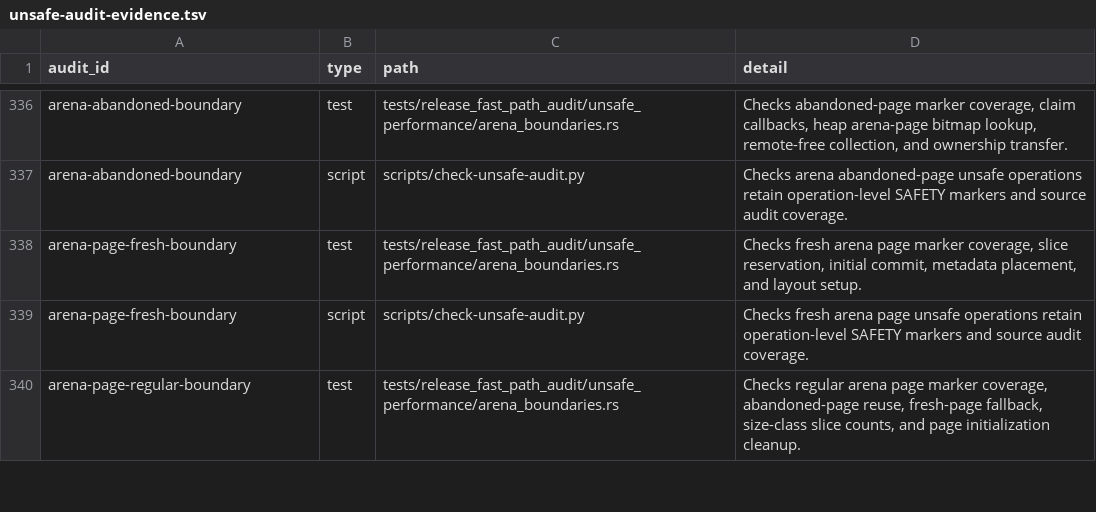
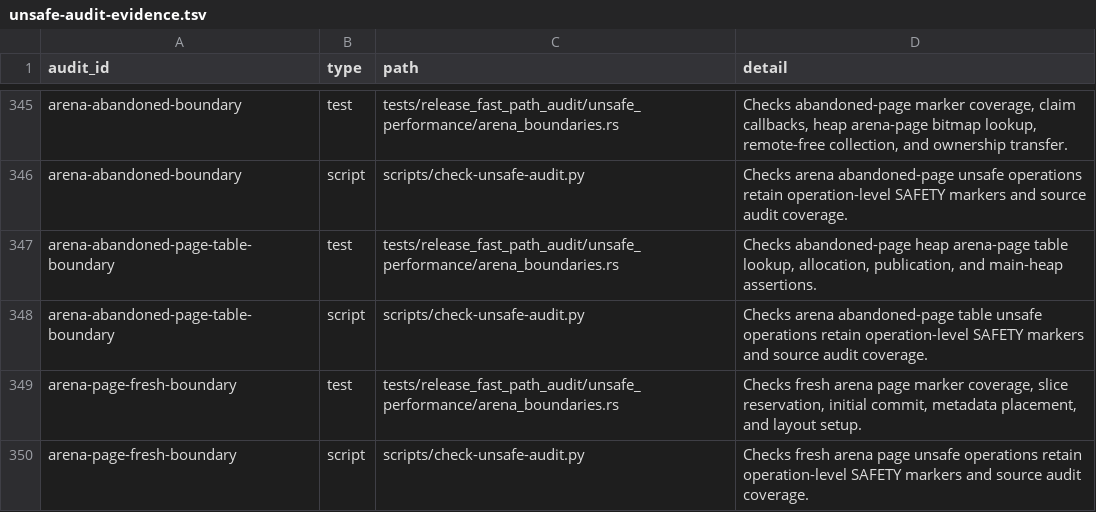
Before and after one commit to whb07/rimalloc, a TSV file: docs/unsafe-audit-evidence.tsv, drawn as a sheet; only a part is shown, gaps mark what is left out; the shorter side is filled out with more unchanged rows; the diff covers the shown part only; the diff names each change by its address in the sheet, - before the commit and + after, or states it on an @@ line.

```diff
--- a/docs/unsafe-audit-evidence.tsv
+++ b/docs/unsafe-audit-evidence.tsv
+row 347: arena-abandoned-page-table-boundary | test | tests/release_fast_path_audit/unsafe_performance/arena_boundaries.rs | Checks abandoned-page heap arena-page table lookup, allocation, publication, and main-heap assertions.
+row 348: arena-abandoned-page-table-boundary | script | scripts/check-unsafe-audit.py | Checks arena abandoned-page table unsafe operations retain operation-level SAFETY markers and source audit coverage.
```
Also changed, not shown: 22 added rows elsewhere in this file, 26 other files.
